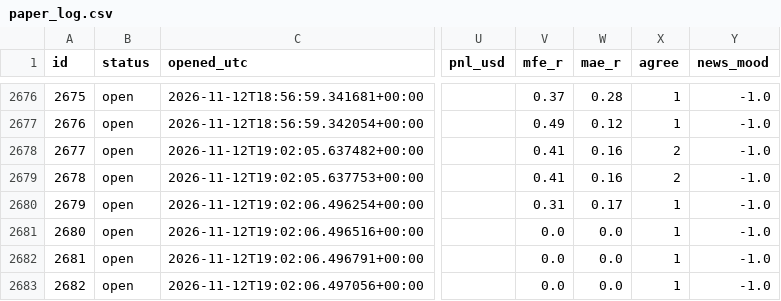
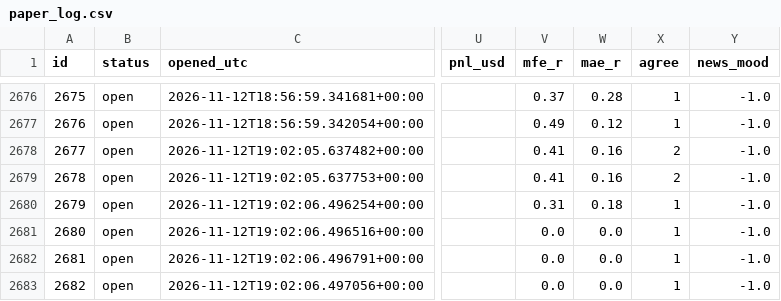
Before and after one commit to zeesshhhh/HHz, a CSV file: docs/paper_log.csv, drawn as a sheet; only a part is shown, gaps mark what is left out; the diff covers the shown part only; the diff names each change by its address in the sheet, - before the commit and + after, or states it on an @@ line.

```diff
--- a/docs/paper_log.csv
+++ b/docs/paper_log.csv
-W2680 (mae_r): 0.17
+W2680 (mae_r): 0.18
```
Also changed, not shown: 1 added row and 19 edited cells elsewhere in this file, 2 other files.
